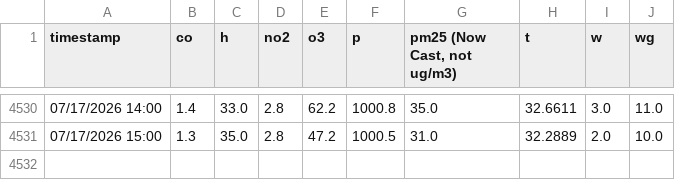
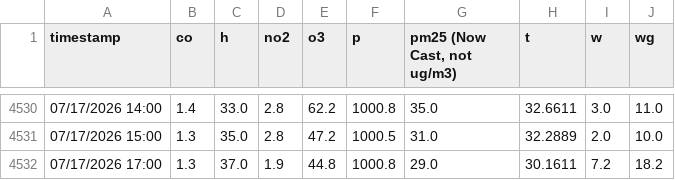
Before and after one commit to DavidGoldwasser/abc-sis, a CSV file: AirQualityOpenData_API_dump.csv, drawn as a sheet; only a part is shown, gaps mark what is left out.

```diff
--- a/AirQualityOpenData_API_dump.csv
+++ b/AirQualityOpenData_API_dump.csv
@@ -4531 +4531,2 @@
 07/17/2026 15:00,1.3,35.0,2.8,47.2,1000.5,31.0,32.2889,2.0,10.0
+07/17/2026 17:00,1.3,37.0,1.9,44.8,1000.8,29.0,30.1611,7.2,18.2
```
